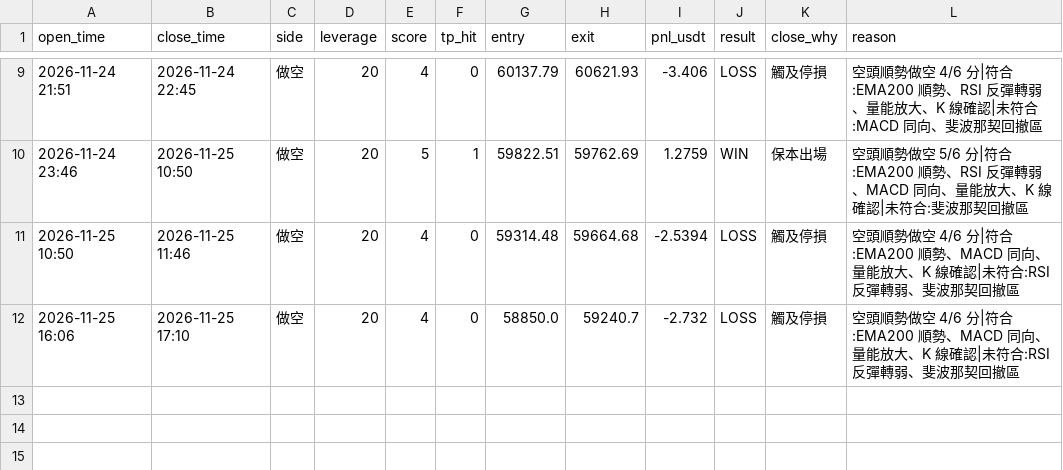
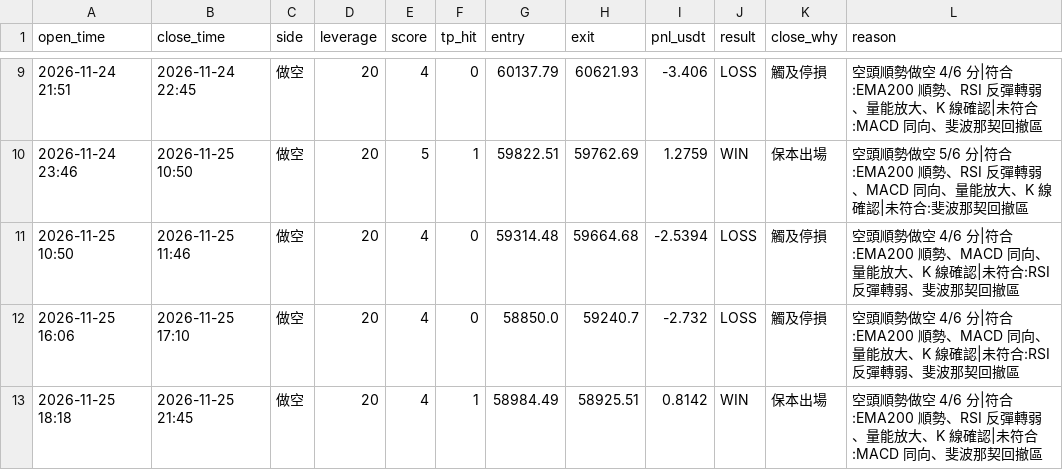
Before and after one commit to 5v8pr5bwtc-alt/Btc-bot, a CSV file: trades.csv, drawn as a sheet; only a part is shown, gaps mark what is left out.

```diff
--- a/trades.csv
+++ b/trades.csv
@@ -12 +12,2 @@ open_time,close_time,side,leverage,score,tp_hit,entry,exit,pnl_usdt,result,close
 2026-11-25 16:06,2026-11-25 17:10,做空,20,4,0,58850.0,59240.7,-2.732,LOSS,觸及停損,空頭順勢做空 4/6 分|符合:EMA200 順勢、MACD 同向、量能放大、K 線確認|未符合:RSI 反彈轉弱、斐波那契回撤區
+2026-11-25 18:18,2026-11-25 21:45,做空,20,4,1,58984.49,58925.51,0.8142,WIN,保本出場,空頭順勢做空 4/6 分|符合:EMA200 順勢、RSI 反彈轉弱、量能放大、K 線確認|未符合:MACD 同向、斐波那契回撤區
```
Also changed, not shown: 1 other file.
